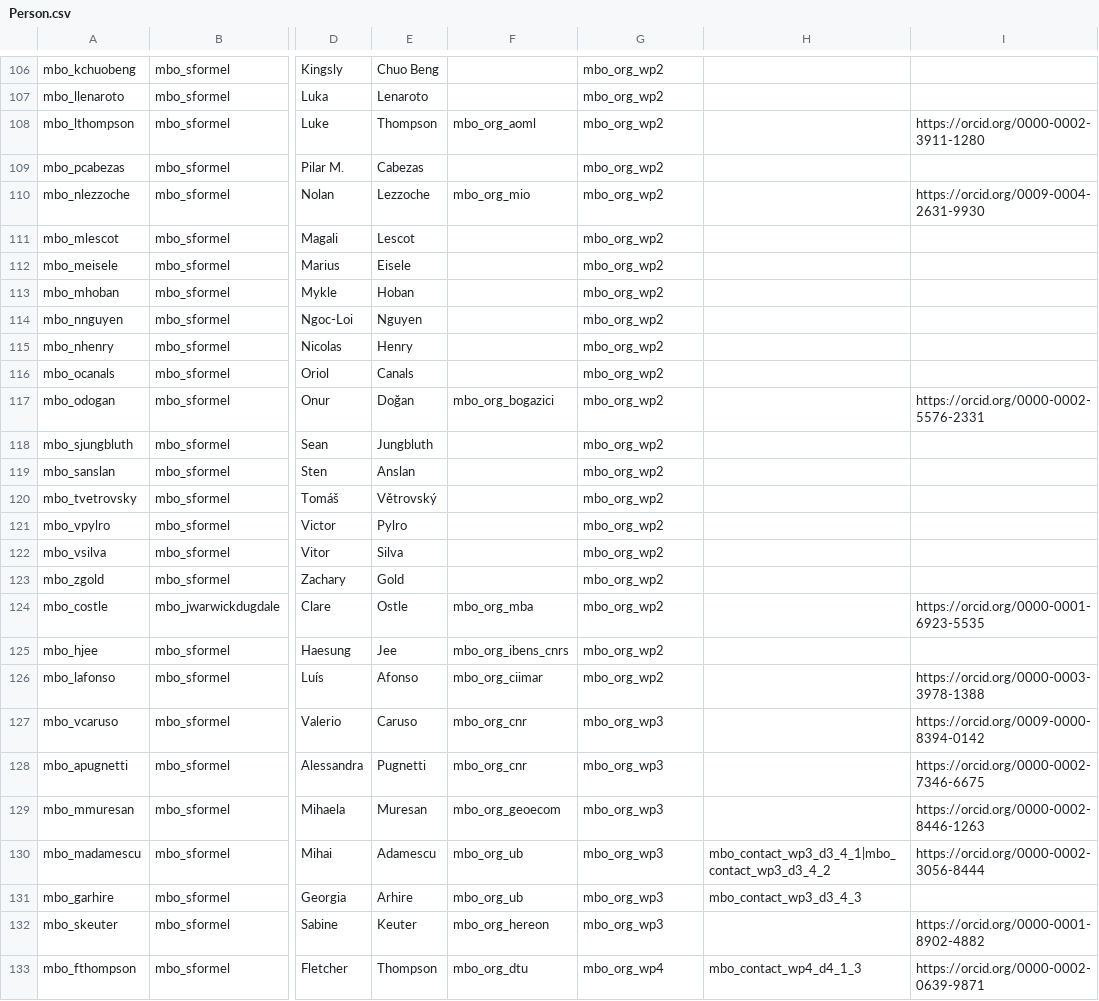
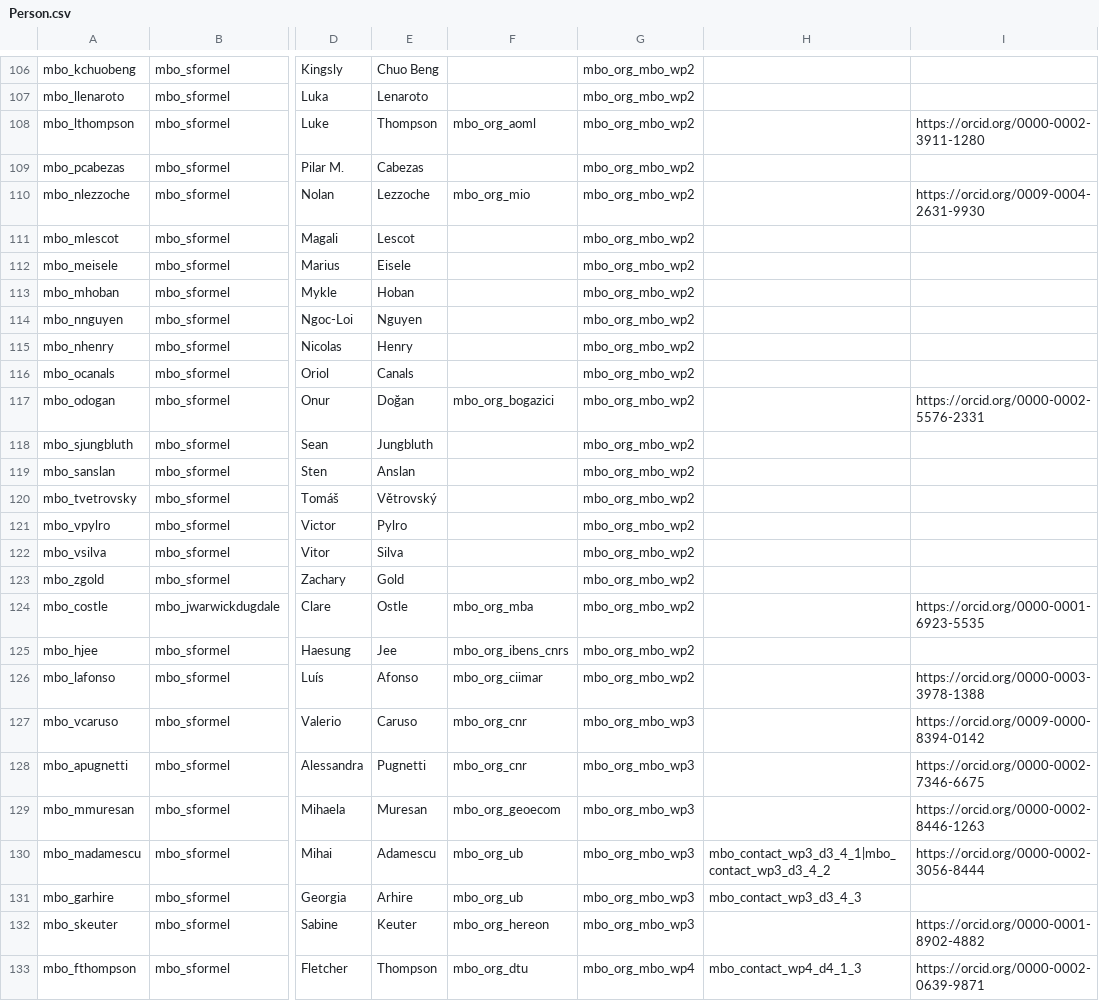
Before and after one commit to marco-bolo/csv-to-json-ld, a CSV file: data/Person.csv, drawn as a sheet; only a part is shown, gaps mark what is left out; the diff covers the shown part only; the diff names each change by its address in the sheet, - before the commit and + after, or states it on an @@ line.

```diff
--- a/data/Person.csv
+++ b/data/Person.csv
-G106:G126: mbo_org_wp2
+G106:G126: mbo_org_mbo_wp2
-G127:G132: mbo_org_wp3
+G127:G132: mbo_org_mbo_wp3
-G133: mbo_org_wp4
+G133: mbo_org_mbo_wp4
```
Also changed, not shown: 73 edited cells elsewhere in this file.
